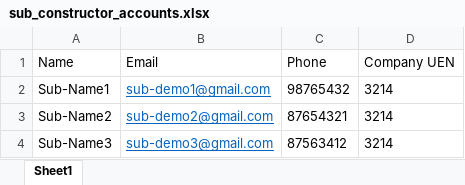
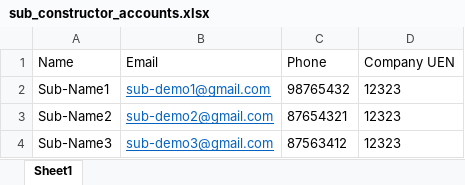
Before and after one commit to Clixer-Pte-Ltd/Pass-mgmt, an Excel workbook: public/exports/sub_constructor_accounts.xlsx, sheet Sheet1, drawn as a sheet; values as stored, in another font and other column widths than the file's, no borders; the diff names each change by its address in the sheet, - before the commit and + after, or states it on an @@ line.

Commit message:
test import company and account company

```diff
--- a/public/exports/sub_constructor_accounts.xlsx (sheet Sheet1)
+++ b/public/exports/sub_constructor_accounts.xlsx (sheet Sheet1)
-D2:D4 (Company UEN): 3214
+D2:D4 (Company UEN): 12323
```
Also changed, not shown: public/exports/tenant_accounts.xlsx, 6 other files.
